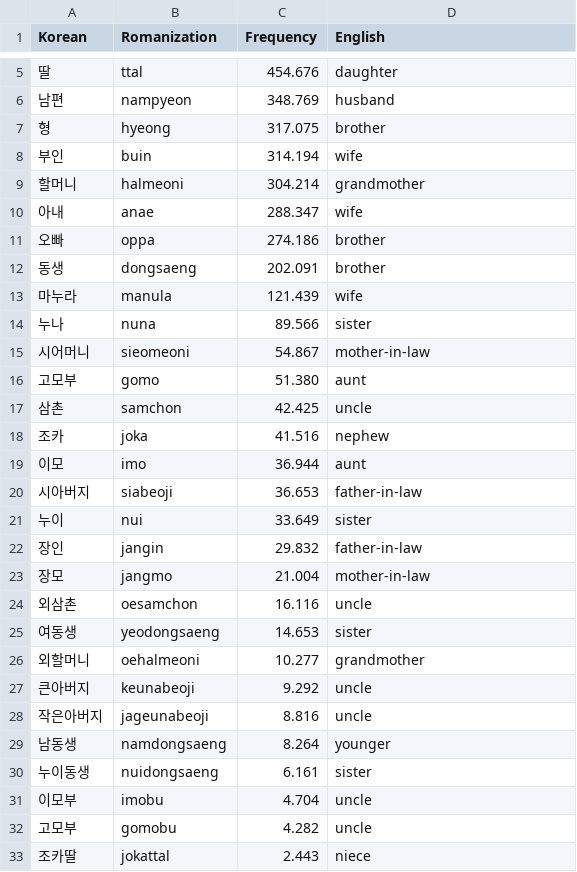
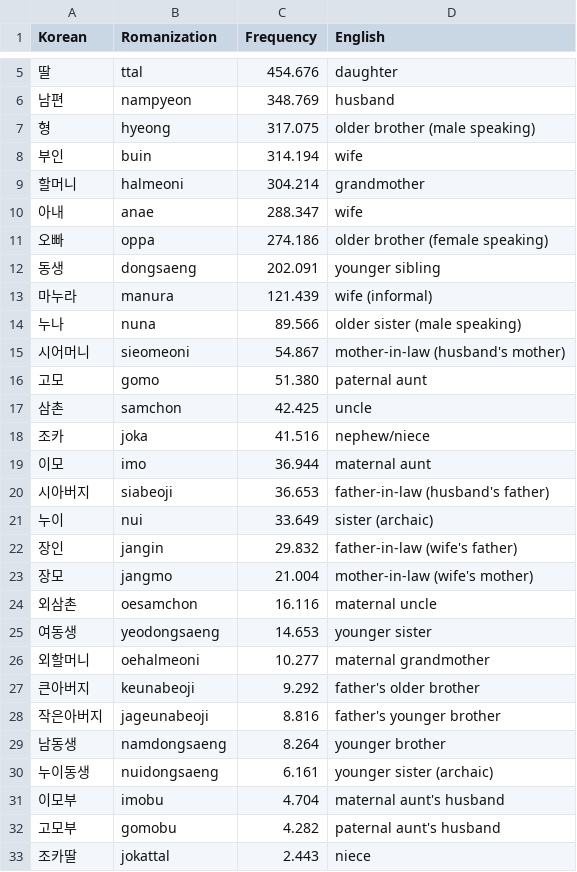
Before and after one commit to w0oboo/korean-dictionary-frequency, a CSV file: thematic_vocabulary/family_vocabulary.csv, drawn as a sheet; only a part is shown, gaps mark what is left out.

```diff
--- a/thematic_vocabulary/family_vocabulary.csv
+++ b/thematic_vocabulary/family_vocabulary.csv
@@ -6,3 +6,3 @@ Korean,Romanization,Frequency,English
 남편,nampyeon,348.769,husband
-형,hyeong,317.075,brother
+형,hyeong,317.075,older brother (male speaking)
 부인,buin,314.194,wife
@@ -10,24 +10,24 @@ Korean,Romanization,Frequency,English
 아내,anae,288.347,wife
-오빠,oppa,274.186,brother
-동생,dongsaeng,202.091,brother
-마누라,manula,121.439,wife
-누나,nuna,89.566,sister
-시어머니,sieomeoni,54.867,mother-in-law
-고모부,gomo,51.380,aunt
+오빠,oppa,274.186,older brother (female speaking)
+동생,dongsaeng,202.091,younger sibling
+마누라,manura,121.439,wife (informal)
+누나,nuna,89.566,older sister (male speaking)
+시어머니,sieomeoni,54.867,mother-in-law (husband's mother)
+고모,gomo,51.380,paternal aunt
 삼촌,samchon,42.425,uncle
-조카,joka,41.516,nephew
-이모,imo,36.944,aunt
-시아버지,siabeoji,36.653,father-in-law
-누이,nui,33.649,sister
-장인,jangin,29.832,father-in-law
-장모,jangmo,21.004,mother-in-law
-외삼촌,oesamchon,16.116,uncle
-여동생,yeodongsaeng,14.653,sister
-외할머니,oehalmeoni,10.277,grandmother
-큰아버지,keunabeoji,9.292,uncle
-작은아버지,jageunabeoji,8.816,uncle
-남동생,namdongsaeng,8.264,younger
-누이동생,nuidongsaeng,6.161,sister
-이모부,imobu,4.704,uncle
-고모부,gomobu,4.282,uncle
+조카,joka,41.516,nephew/niece
+이모,imo,36.944,maternal aunt
+시아버지,siabeoji,36.653,father-in-law (husband's father)
+누이,nui,33.649,sister (archaic)
+장인,jangin,29.832,father-in-law (wife's father)
+장모,jangmo,21.004,mother-in-law (wife's mother)
+외삼촌,oesamchon,16.116,maternal uncle
+여동생,yeodongsaeng,14.653,younger sister
+외할머니,oehalmeoni,10.277,maternal grandmother
+큰아버지,keunabeoji,9.292,father's older brother
+작은아버지,jageunabeoji,8.816,father's younger brother
+남동생,namdongsaeng,8.264,younger brother
+누이동생,nuidongsaeng,6.161,younger sister (archaic)
+이모부,imobu,4.704,maternal aunt's husband
+고모부,gomobu,4.282,paternal aunt's husband
 조카딸,jokattal,2.443,niece
```
Also changed, not shown: thematic_vocabulary/food_vocabulary.csv, thematic_vocabulary/greetings_vocabulary.csv, 20 other files.
